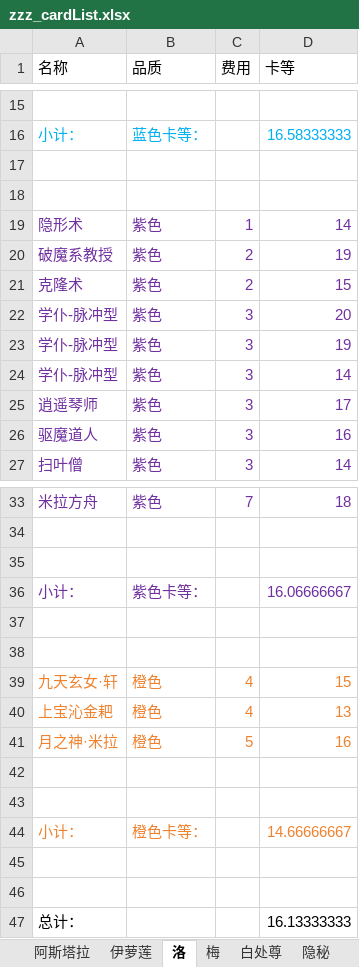
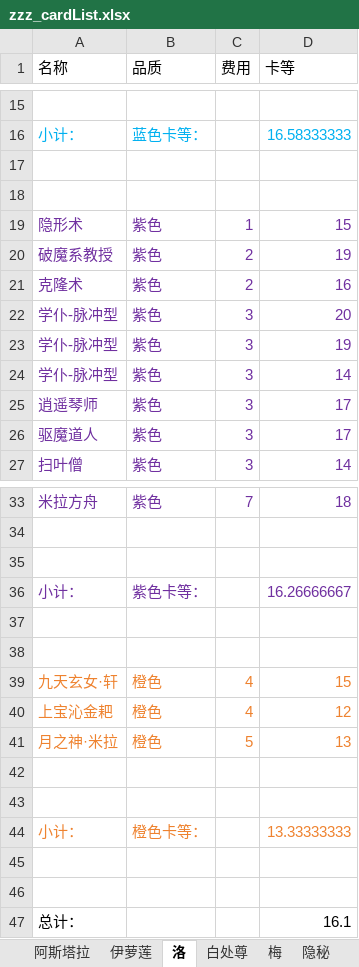
Before and after one commit to XTsuola/keyuanWeb, an Excel workbook: src/utils/sxsyzlzq/zzz_cardList.xlsx, sheet 洛, drawn as a sheet; only a part is shown, gaps mark what is left out; values as stored, in another font and other column widths than the file's, no borders; the diff names each change by its address in the sheet, - before the commit and + after, or states it on an @@ line.

```diff
--- a/src/utils/sxsyzlzq/zzz_cardList.xlsx (sheet 洛)
+++ b/src/utils/sxsyzlzq/zzz_cardList.xlsx (sheet 洛)
@@ sheet tab order changed: 阿斯塔拉 | 伊萝莲 | 洛 | 白处尊 | 梅 | 隐秘 @@
-D19 (卡等): 14
+D19 (卡等): 15
-D21 (卡等): 15
+D21 (卡等): 16
-D26 (卡等): 16
+D26 (卡等): 17
-D36 (卡等): 16.06666667
+D36 (卡等): 16.26666667
-D40 (卡等): 13
+D40 (卡等): 12
-D41 (卡等): 16
+D41 (卡等): 13
-D44 (卡等): 14.66666667
+D44 (卡等): 13.33333333
-D47 (卡等): 16.13333333
+D47 (卡等): 16.1
```
Also changed, not shown: sheet 阿斯塔拉, sheet 伊萝莲, sheet 白处尊, sheet 隐秘, sheet 梅, sheet 禅意, 1 more sheet, other sheet tabs, 13 other files.
